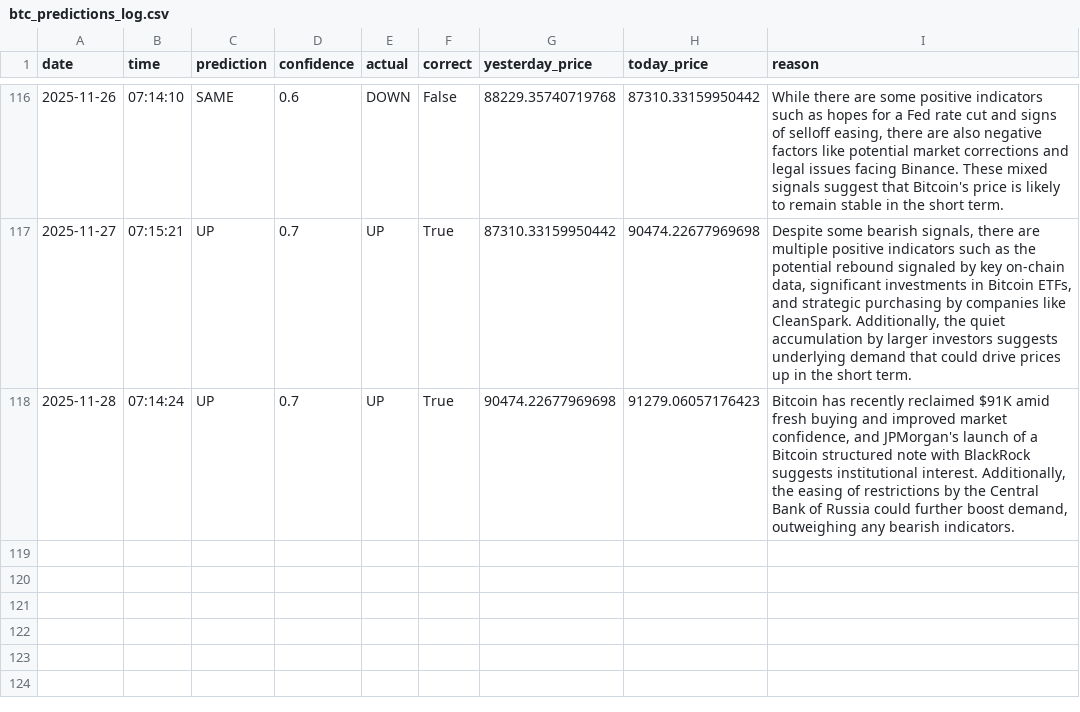
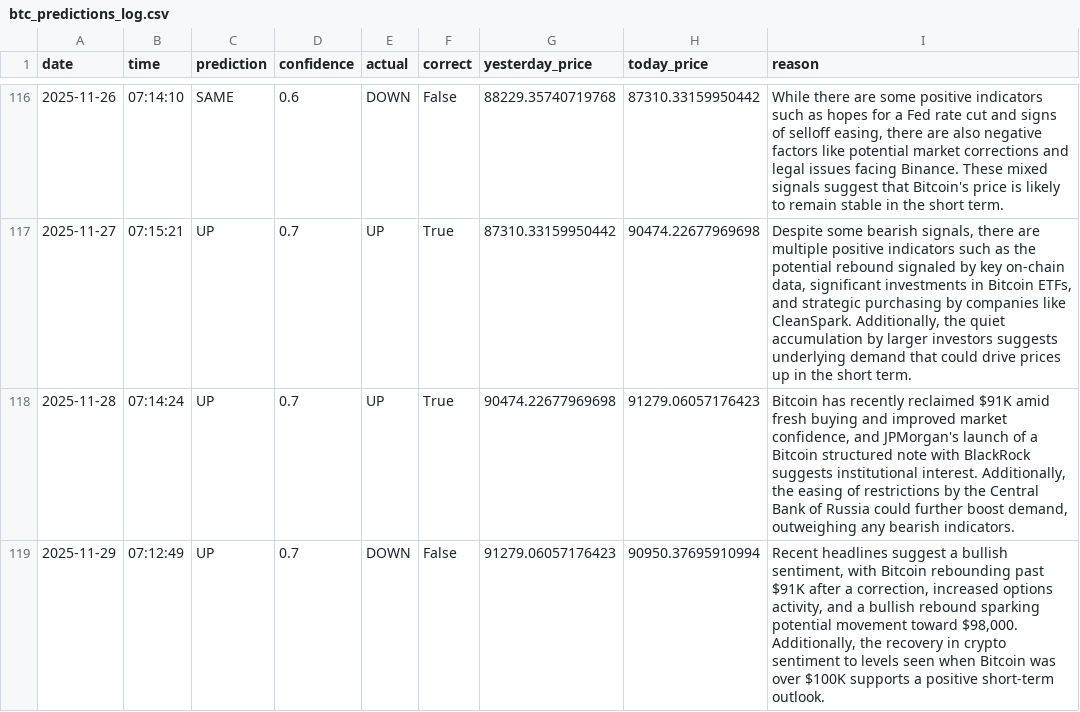
Before and after one commit to phoenixpeak/btc-predictor, a CSV file: btc_predictions_log.csv, drawn as a sheet; only a part is shown, gaps mark what is left out; the diff names each change by its address in the sheet, - before the commit and + after, or states it on an @@ line.

```diff
--- a/btc_predictions_log.csv
+++ b/btc_predictions_log.csv
+row 119: 2025-11-29 | 07:12:49 | UP | 0.7 | DOWN | False | 91279.06057176423 | 90950.37695910994 | Recent headlines suggest a bullish sentiment, with Bitcoin rebounding past $91K after a correction, increased options activity, and a bullish rebound sparking potential movement toward $98,000. Additionally, the recovery in crypto sentiment to levels seen when Bitcoin was over $100K supports a positive short-term outlook.
```
Also changed, not shown: gold_predictions_log.csv.
